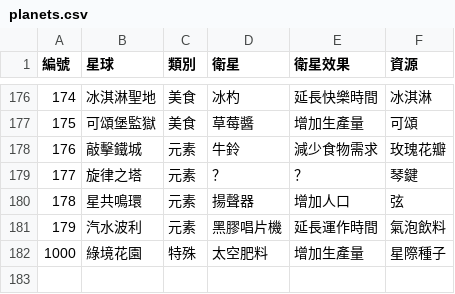
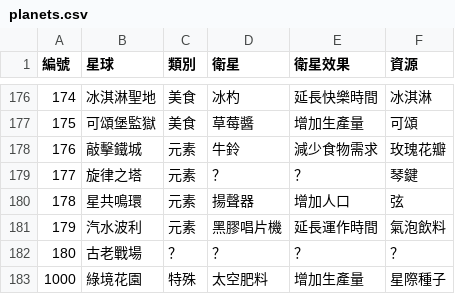
Before and after one commit to Celine10811020/walkr, a CSV file: planets/planets.csv, drawn as a sheet; only a part is shown, gaps mark what is left out; the diff names each change by its address in the sheet, - before the commit and + after, or states it on an @@ line.

Commit message:
Update planets.csv

```diff
--- a/planets/planets.csv
+++ b/planets/planets.csv
+row 182: 180 | 古老戰場 | ？ | ？ | ？ | ？
```
